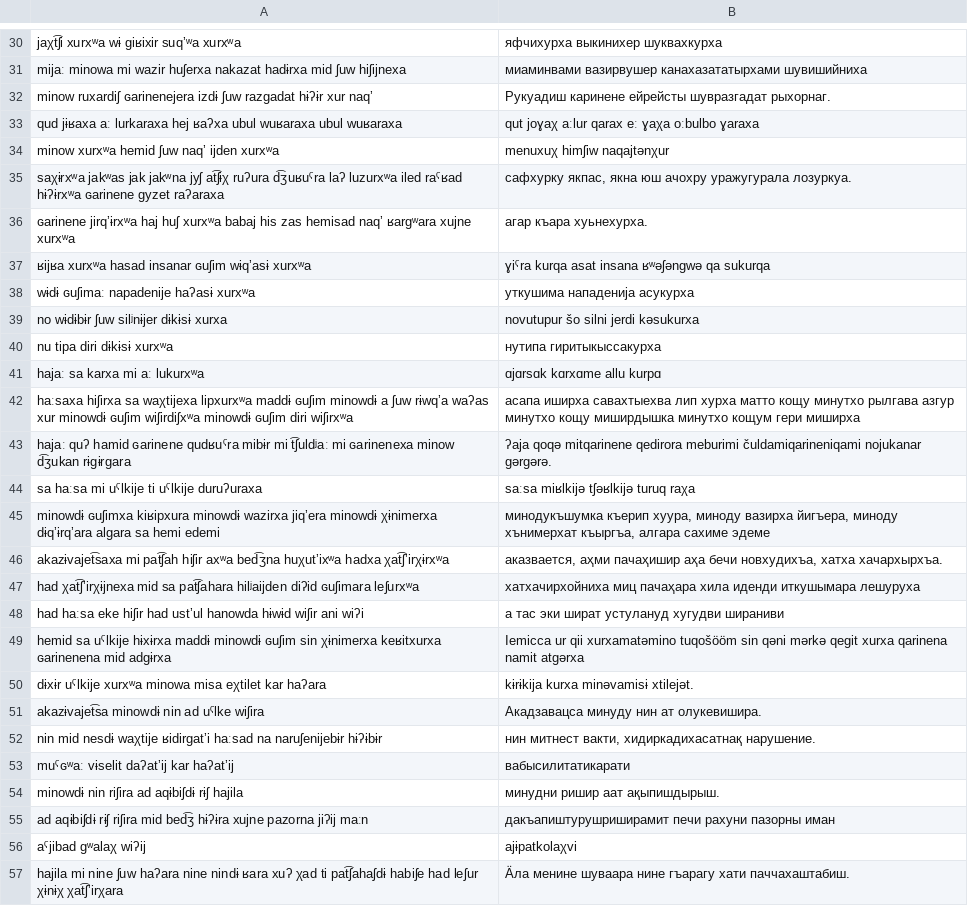
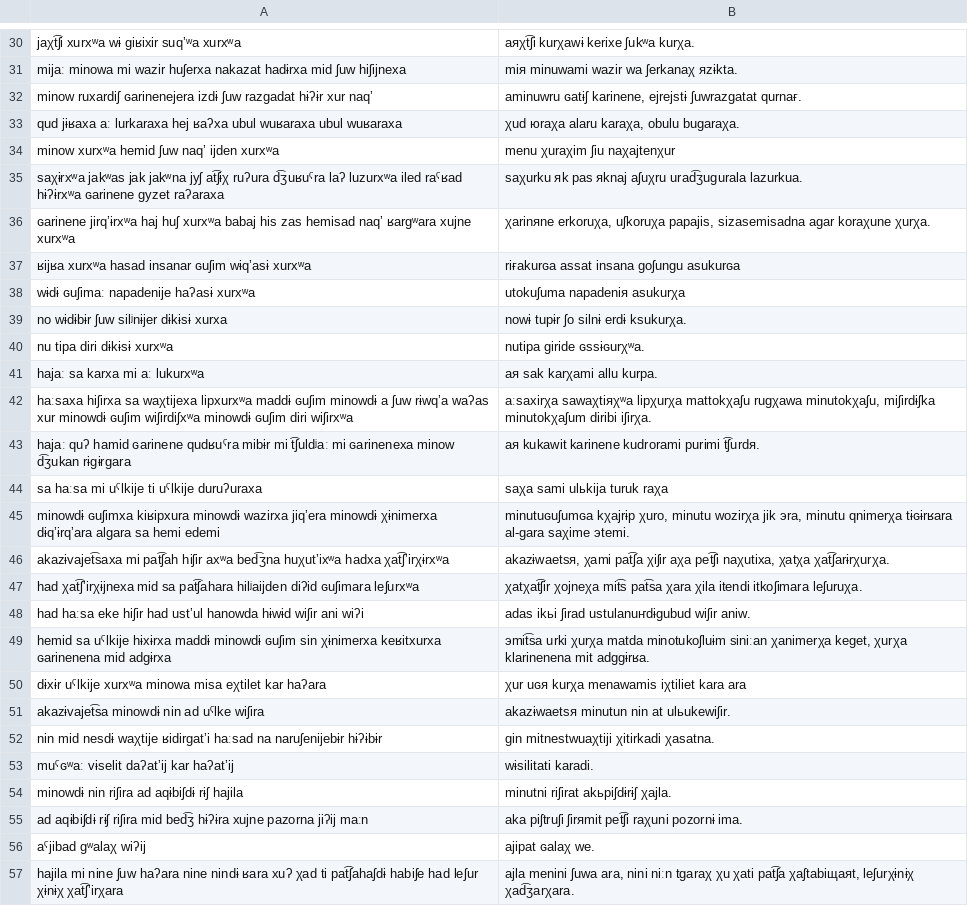
Before and after one commit to mahesh-ak/north_caucasian_asr, a TSV file: results/Rutul/gpt-4o-transcribe/split1/predictions.tsv, drawn as a sheet; only a part is shown, gaps mark what is left out; the diff covers the shown part only; the diff names each change by its address in the sheet, - before the commit and + after, or states it on an @@ line.

```diff
--- a/results/Rutul/gpt-4o-transcribe/split1/predictions.tsv
+++ b/results/Rutul/gpt-4o-transcribe/split1/predictions.tsv
-B30: яфчихурха выкинихер шуквахкурха
+B30: aяχt͡ʃi kurχawɨ kerixe ʃukʷa kurχa.
-B31: миаминвами вазирвушер канахазататырхами шувишийниха
+B31: miя minuwami wazir wa ʃerkanaχ яzɨkta.
-B32: Рукуадиш каринене ейрейсты шувразгадат рыхорнаг.
+B32: aminuwru ɢatɨʃ karinene, ejrejstɨ ʃuwrazgatat qurnaғ.
-B33: qut joɣaχ aːlur qarax eː ɣaχa oːbulbo ɣaraxa
+B33: χud юraχa alaru karaχa, obulu bugaraχa.
-B34: menuxuχ himʃiw naqajtənχur
+B34: menu χuraχim ʃiu naχajtenχur
-B35: сафхурку якпас, якна юш ачохру уражугурала лозуркуа.
+B35: saχurku яk pas яknaj aʃuχru urad͡ʒugurala lazurkua.
-B36: агар къара хуьнехурха.
+B36: χarinяne erkoruχa, uʃkoruχa papajis, sizasemisadna agar koraχune χurχa.
-B37: ɣiˤra kurqa asat insana ʁʷəʃəngwə qa sukurqa
+B37: riғakurɢa assat insana goʃungu asukurɢa
-B38: уткушима нападенија асукурха
+B38: utokuʃuma napadeniя asukurχa
-B39: novutupur šo silni jerdi kəsukurxa
+B39: nowɨ tupɨr ʃo silnɨ erdɨ ksukurχa.
-B40: нутипа гиритыкыссакурха
+B40: nutipa giride ɢssɨɢurχʷa.
-B41: ɑjɑrsɑk kɑrxɑme allu kurpɑ
+B41: aя sak karχami allu kurpa.
-B42: асапа иширха савахтыехва лип хурха матто кощу минутхо рылгава азгур минутхо кощу миширдышка минутхо кощум гери миширха
+B42: aːsaxirχa sawaχtiяχʷa lipχurχa mattokχaʃu rugχawa minutokχaʃu, miʃirdɨʃka minutokχaʃum diribi iʃirχa.
-B43: ʔaja qoqə mitqarinene qedirora meburimi čuldamiqarineniqami nojukanar gərgərə.
+B43: aя kukawit karinene kudrorami purimi t͡ʃurdя.
-B44: saːsa miʁlkijə tʃəʁlkijə turuq raχa
+B44: saχa sami ulьkija turuk raχa
-B45: минодукъшумка къерип хуура, миноду вазирха йигъера, миноду хънимерхат къыргъа, алгара сахиме эдеме
+B45: minutuɢuʃumɢa kχajrɨp χuro, minutu wozirχa jik эra, minutu qnimerχa tɨɢɨrʁara al-gara saχime эtemi.
-B46: аказвается, аҳми пачаҳишир аҳа бечи новхудихъа, хатха хачархырхъа.
+B46: akazɨwaetsя, χami pat͡ʃa χiʃir aχa pet͡ʃi naχutixa, χatχa χat͡ʃarɨrχurχa.
-B47: хатхачирхойниха миц пачаҳара хила иденди иткушымара лешуруха
+B47: χatχat͡ʃir χojneχa mit͡s pat͡sa χara χila itendi itkoʃimara leʃuruχa.
-B48: а тас эки шират устулануд хугудви шираниви
+B48: adas ikьi ʃirad ustulanuҥdɨgubud wiʃir aniw.
-B49: Ӏemicca ur qii xurxamatəmino tuqošööm sin qəni mərkə qegit xurxa qarinena namit atgərxa
+B49: эmit͡sa urki χurχa matda minotukoʃӏuɨm siniːan χanimerχa keget, χurχa kӏarinenena mit adggɨrʁa.
-B50: kɨrɨkija kurxa minəvamisɨ xtilejət.
+B50: χur uɢя kurχa menawamis iχtiliet kara ara
-B51: Акадзавацса минуду нин ат олукевишира.
+B51: akazɨwaetsя minutun nin at ulьukewiʃir.
-B52: нин митнест вакти, хидиркадихасатнақ нарушение.
+B52: gin mitnestwuaχtiji χitirkadi χasatna.
-B53: вабысилитатикарати
+B53: wɨsilitati karadi.
-B54: минудни ришир аат ақыпишдырыш.
+B54: minutni riʃirat akьpiʃdɨrɨʃ χajla.
-B55: дакъапиштурушриширамит печи рахуни пазорны иман
+B55: aka piʃtruʃi ʃirяmit pet͡ʃi raχuni pozornɨ ima.
-B56: ajɨpatkolaχvi
+B56: ajipat ɢalaχ we.
-B57: Ӓла менине шуваара нине гъарагу хати паччахаштабиш.
+B57: ajla menini ʃuwa ara, nini niːn tgaraχ χu χati pat͡ʃa χaʃtabiщaяt, leʃurχɨnɨχ χad͡ʒarχara.
```
Also changed, not shown: 62 edited cells elsewhere in this file, results/Archi/gpt-4o-transcribe/split/predictions.tsv, results/tabulated_results.csv, 7 other files.
